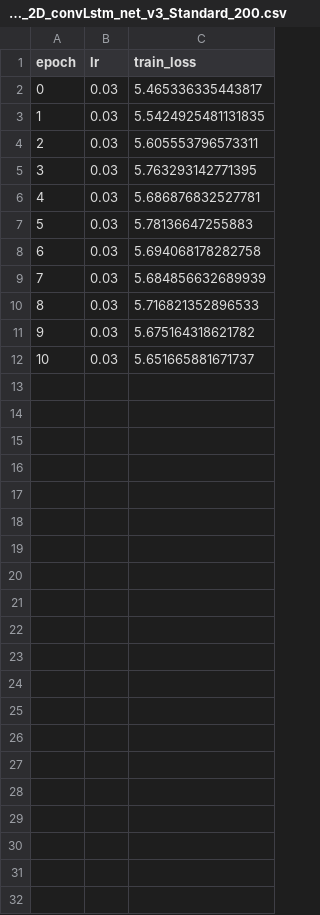
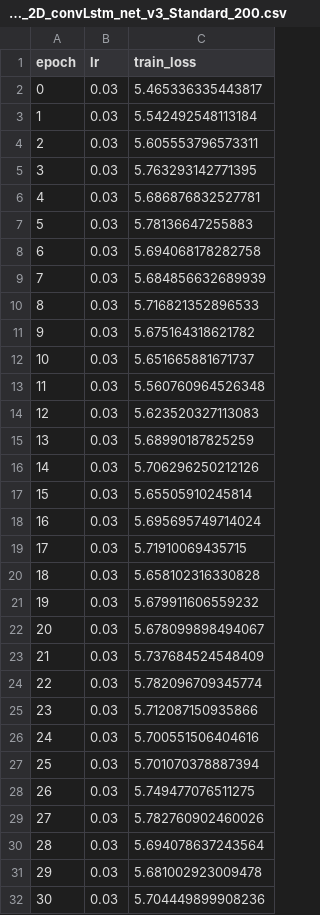
Before and after one commit to mattiaBarbo2002/TESI, a CSV file: notebooks/artifact/log_moco_moco_2D_convLstm_net_v3_Standard_200.csv, drawn as a sheet.

```diff
--- a/notebooks/artifact/log_moco_moco_2D_convLstm_net_v3_Standard_200.csv
+++ b/notebooks/artifact/log_moco_moco_2D_convLstm_net_v3_Standard_200.csv
@@ -2,3 +2,3 @@ epoch,lr,train_loss
 0,0.03,5.465336335443817
-1,0.03,5.5424925481131835
+1,0.03,5.542492548113184
 2,0.03,5.605553796573311
@@ -12 +12,21 @@ epoch,lr,train_loss
 10,0.03,5.651665881671737
+11,0.03,5.560760964526348
+12,0.03,5.623520327113083
+13,0.03,5.68990187825259
+14,0.03,5.706296250212126
+15,0.03,5.65505910245814
+16,0.03,5.695695749714024
+17,0.03,5.71910069435715
+18,0.03,5.658102316330828
+19,0.03,5.679911606559232
+20,0.03,5.678099898494067
+21,0.03,5.737684524548409
+22,0.03,5.782096709345774
+23,0.03,5.712087150935866
+24,0.03,5.700551506404616
+25,0.03,5.701070378887394
+26,0.03,5.749477076511275
+27,0.03,5.782760902460026
+28,0.03,5.694078637243564
+29,0.03,5.681002923009478
+30,0.03,5.704449899908236
```
Also changed, not shown: 10 other files.
